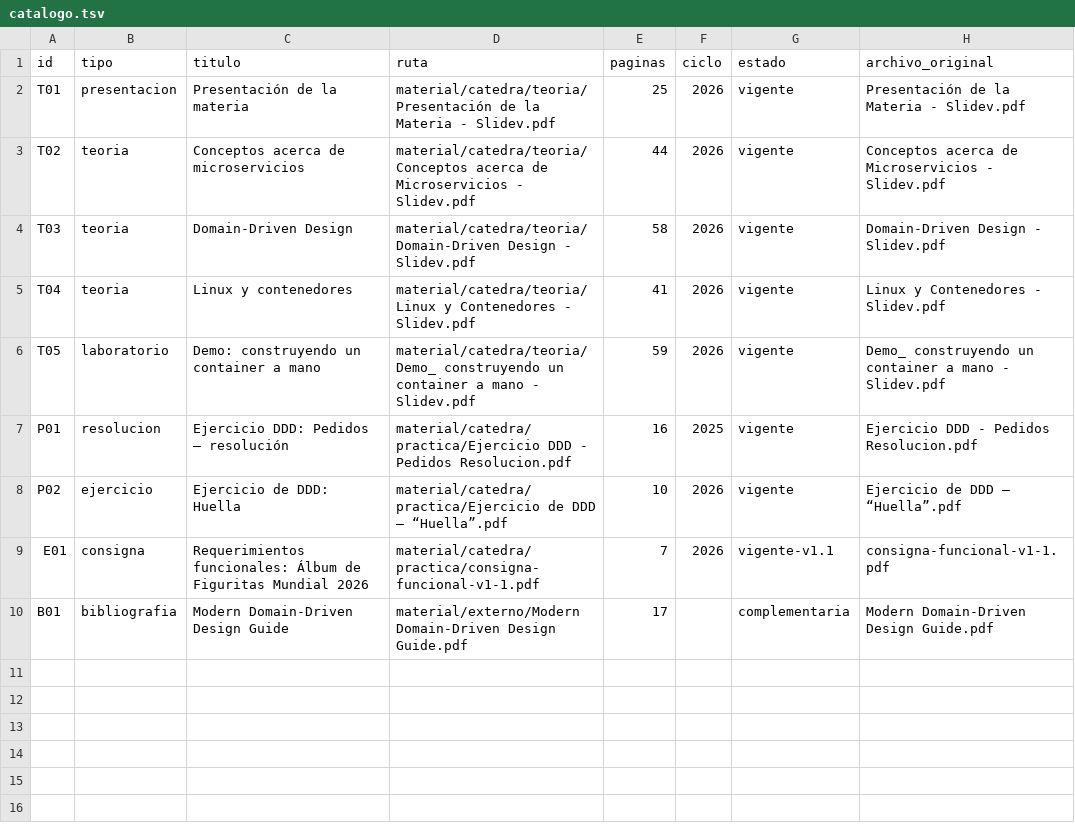
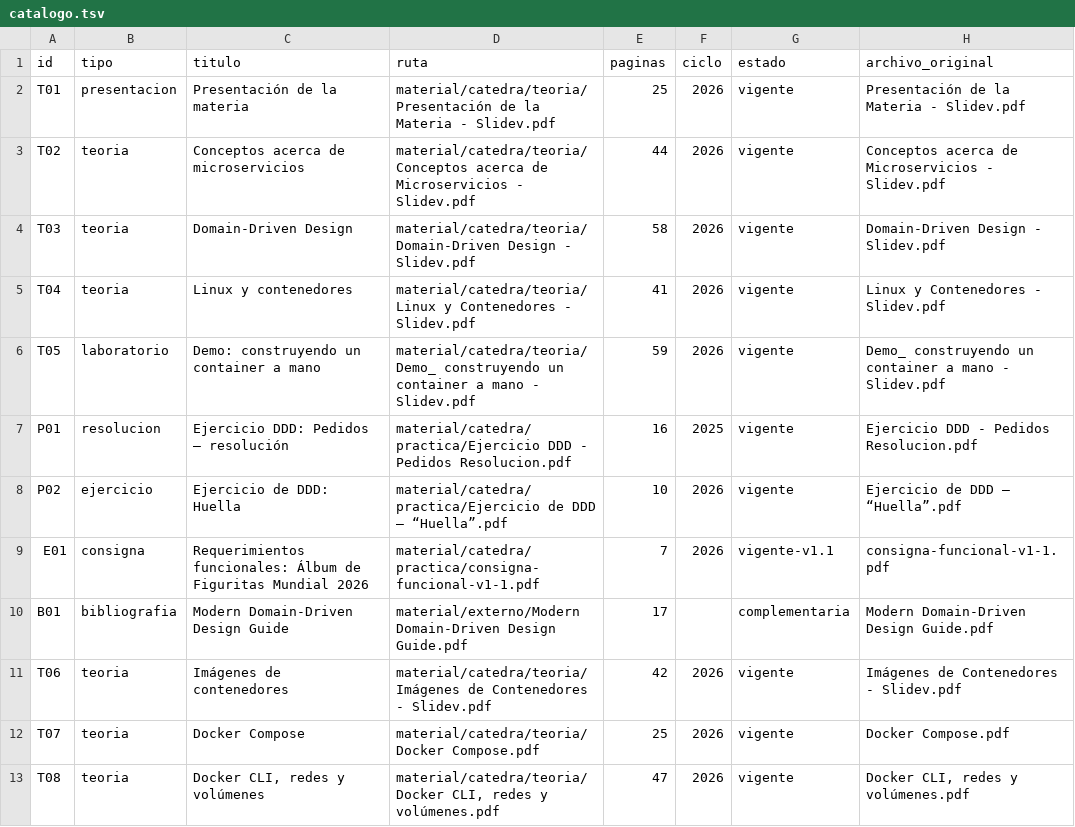
Before and after one commit to eugemigliaro/arquitectura-de-microservicios, a TSV file: material/catalogo.tsv, drawn as a sheet; the diff names each change by its address in the sheet, - before the commit and + after, or states it on an @@ line.

Commit message:
Incorpora materiales de Docker

```diff
--- a/material/catalogo.tsv
+++ b/material/catalogo.tsv
+row 11: T06 | teoria | Imágenes de contenedores | material/catedra/teoria/Imágenes de Contenedores - Slidev.pdf | 42 | 2026 | vigente | Imágenes de Contenedores - Slidev.pdf
+row 12: T07 | teoria | Docker Compose | material/catedra/teoria/Docker Compose.pdf | 25 | 2026 | vigente | Docker Compose.pdf
+row 13: T08 | teoria | Docker CLI, redes y volúmenes | material/catedra/teoria/Docker CLI, redes y volúmenes.pdf | 47 | 2026 | vigente | Docker CLI, redes y volúmenes.pdf
```
Also changed, not shown: 13 other files.
